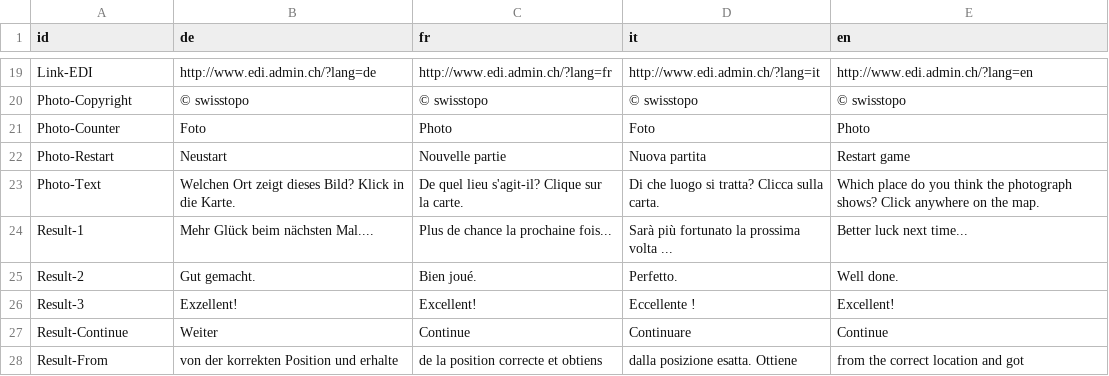
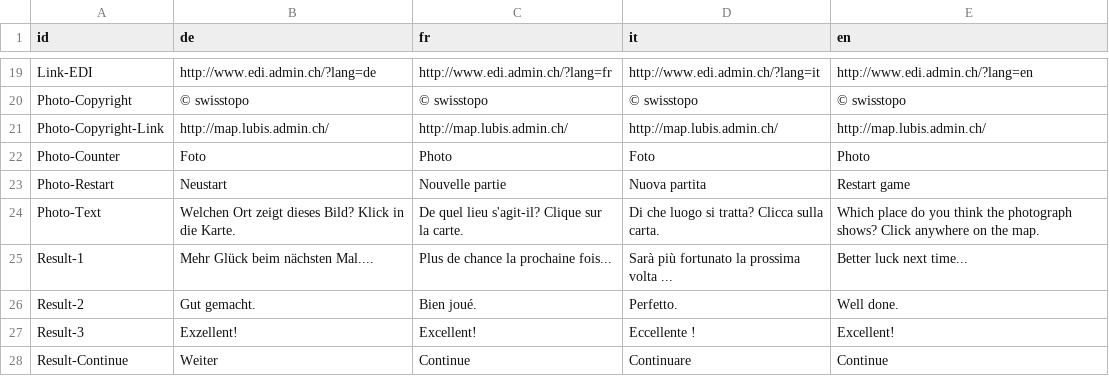
Before and after one commit to geoadmin/mf-swissguesser, a CSV file: swissguesser/static/storymap10/data/translation.csv, drawn as a sheet; only a part is shown, gaps mark what is left out; the shorter side is filled out with more unchanged rows.

Commit message:
updating copyright link also for LUBIS

```diff
--- a/swissguesser/static/storymap10/data/translation.csv
+++ b/swissguesser/static/storymap10/data/translation.csv
@@ -20,2 +20,3 @@ Link-EDI,http://www.edi.admin.ch/?lang=de,http://www.edi.admin.ch/?lang=fr,http:
 Photo-Copyright,© swisstopo,© swisstopo,© swisstopo,© swisstopo
+Photo-Copyright-Link,http://map.lubis.admin.ch/,http://map.lubis.admin.ch/,http://map.lubis.admin.ch/,http://map.lubis.admin.ch/
 Photo-Counter,Foto,Photo,Foto,Photo
```
Also changed, not shown: 8 other files.
